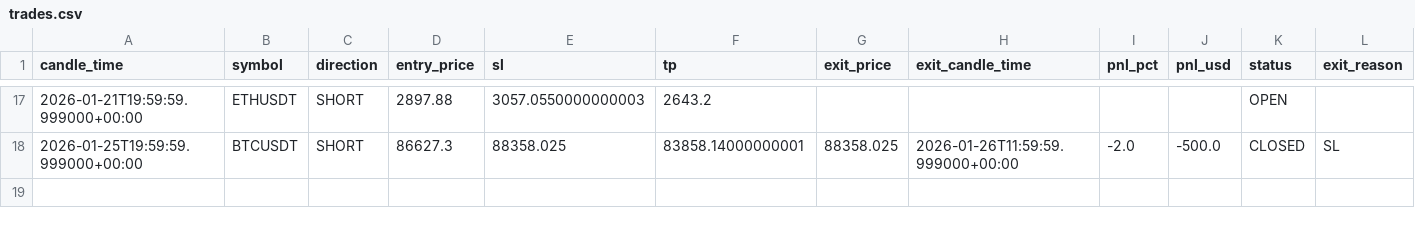
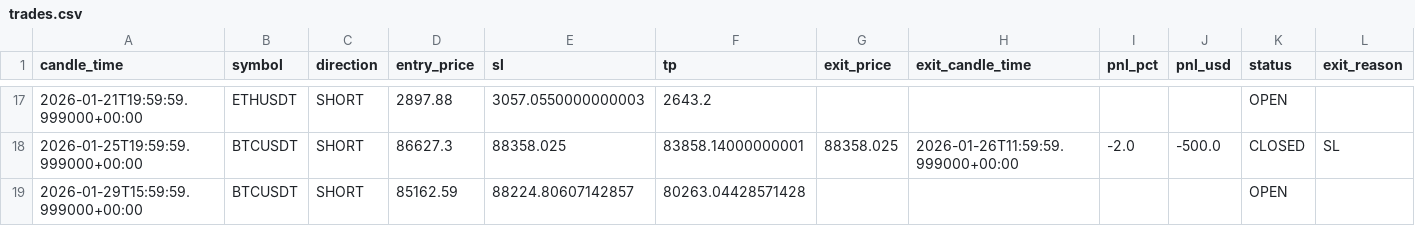
Before and after one commit to kushgbisen/cron-trader, a CSV file: logs/weekly_breakout/trades.csv, drawn as a sheet; only a part is shown, gaps mark what is left out; the diff names each change by its address in the sheet, - before the commit and + after, or states it on an @@ line.

```diff
--- a/logs/weekly_breakout/trades.csv
+++ b/logs/weekly_breakout/trades.csv
+row 19: 2026-01-29T15:59:59.999000+00:00 | BTCUSDT | SHORT | 85162.59 | 88224.80607142857 | 80263.04428571428 |  |  |  |  | OPEN
```
Also changed, not shown: logs/h4_breakout_ensemble/trades.csv, logs/regime_rsi/trades.csv, 9 other files.
